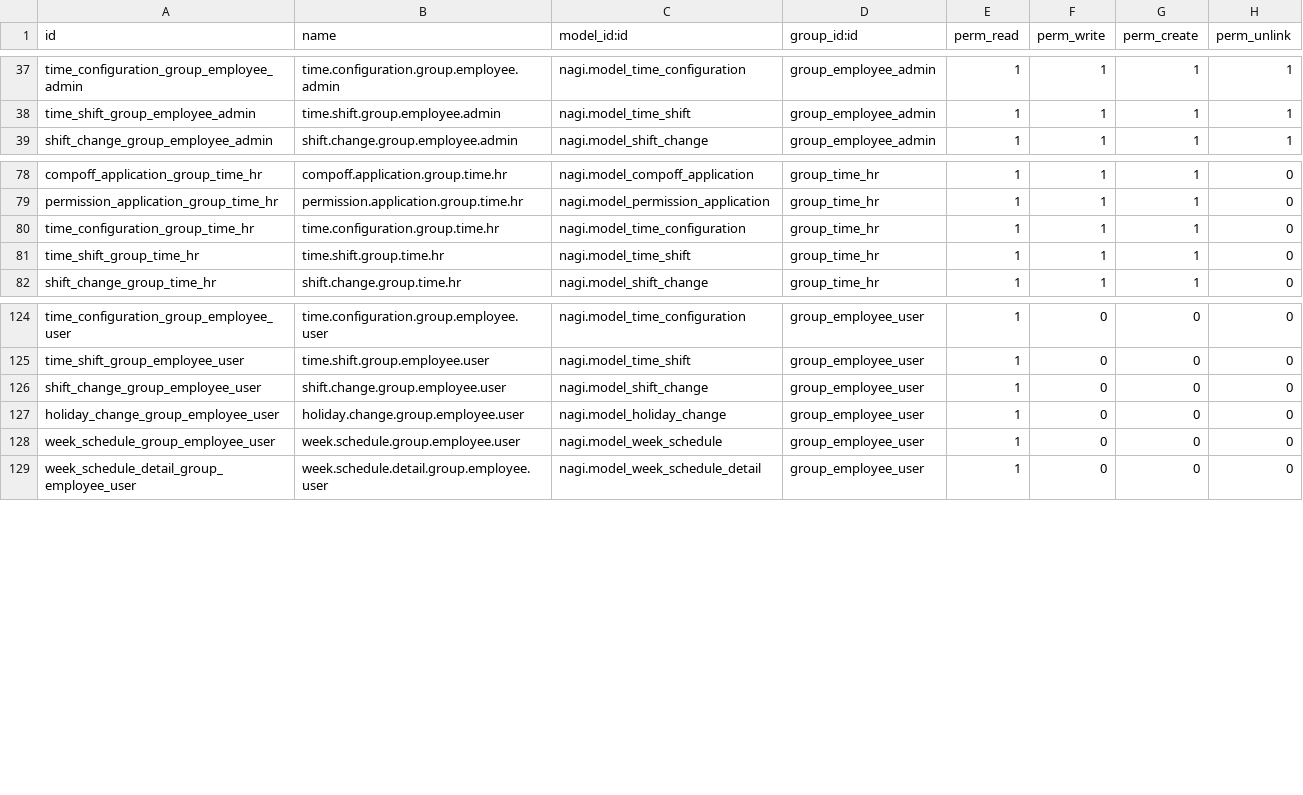
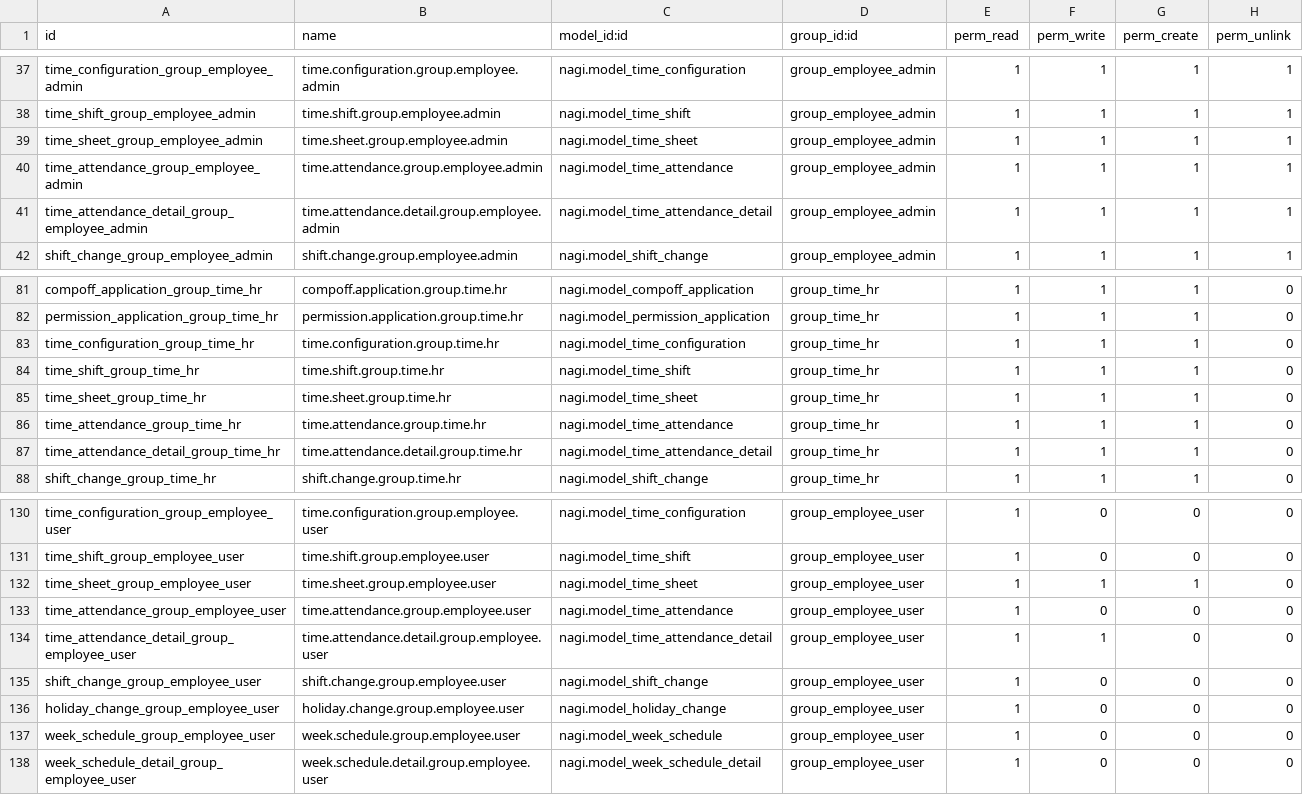
Before and after one commit to Trilokan/nagi, a CSV file: security/ir.model.access.csv, drawn as a sheet; only a part is shown, gaps mark what is left out; the diff names each change by its address in the sheet, - before the commit and + after, or states it on an @@ line.

Commit message:
Time management completed

```diff
--- a/security/ir.model.access.csv
+++ b/security/ir.model.access.csv
+row 39: time_sheet_group_employee_admin | time.sheet.group.employee.admin | nagi.model_time_sheet | group_employee_admin | 1 | 1 | 1 | 1
+row 40: time_attendance_group_employee_admin | time.attendance.group.employee.admin | nagi.model_time_attendance | group_employee_admin | 1 | 1 | 1 | 1
+row 41: time_attendance_detail_group_employee_admin | time.attendance.detail.group.employee.admin | nagi.model_time_attendance_detail | group_employee_admin | 1 | 1 | 1 | 1
+row 85: time_sheet_group_time_hr | time.sheet.group.time.hr | nagi.model_time_sheet | group_time_hr | 1 | 1 | 1 | 0
+row 86: time_attendance_group_time_hr | time.attendance.group.time.hr | nagi.model_time_attendance | group_time_hr | 1 | 1 | 1 | 0
+row 87: time_attendance_detail_group_time_hr | time.attendance.detail.group.time.hr | nagi.model_time_attendance_detail | group_time_hr | 1 | 1 | 1 | 0
+row 132: time_sheet_group_employee_user | time.sheet.group.employee.user | nagi.model_time_sheet | group_employee_user | 1 | 1 | 1 | 0
+row 133: time_attendance_group_employee_user | time.attendance.group.employee.user | nagi.model_time_attendance | group_employee_user | 1 | 0 | 0 | 0
+row 134: time_attendance_detail_group_employee_user | time.attendance.detail.group.employee.user | nagi.model_time_attendance_detail | group_employee_user | 1 | 1 | 0 | 0
```
Also changed, not shown: 11 other files.
